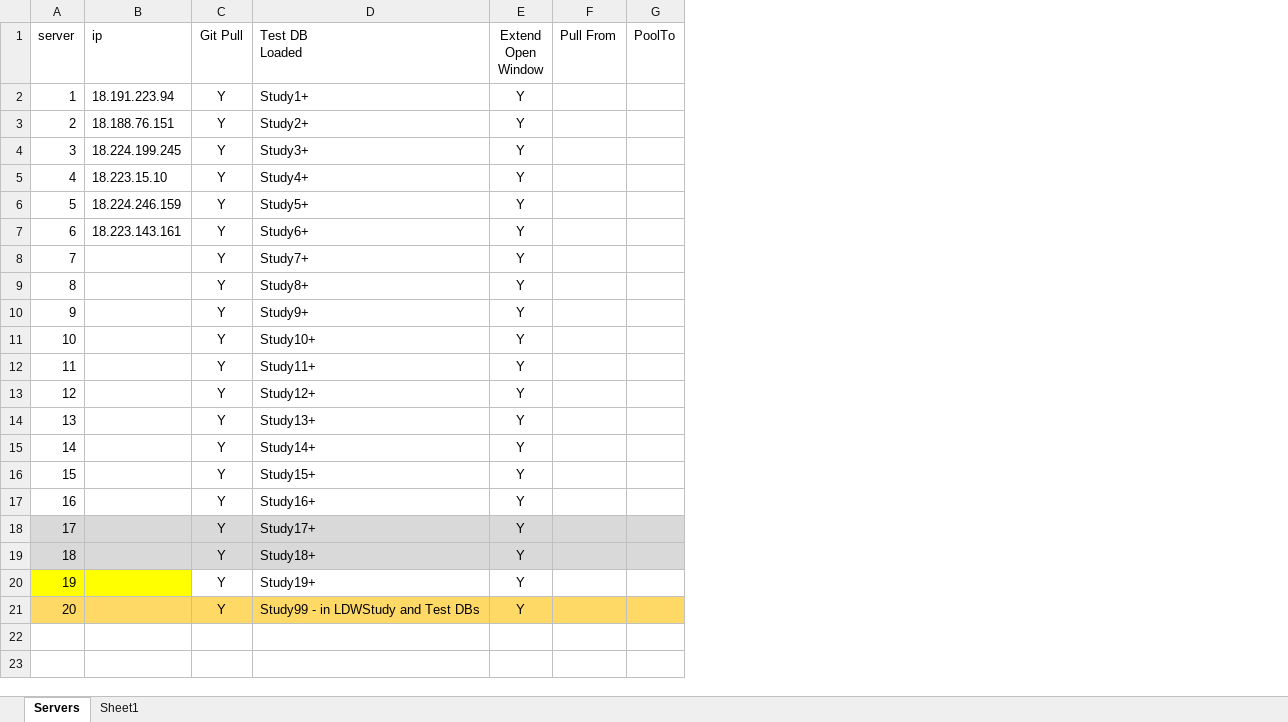
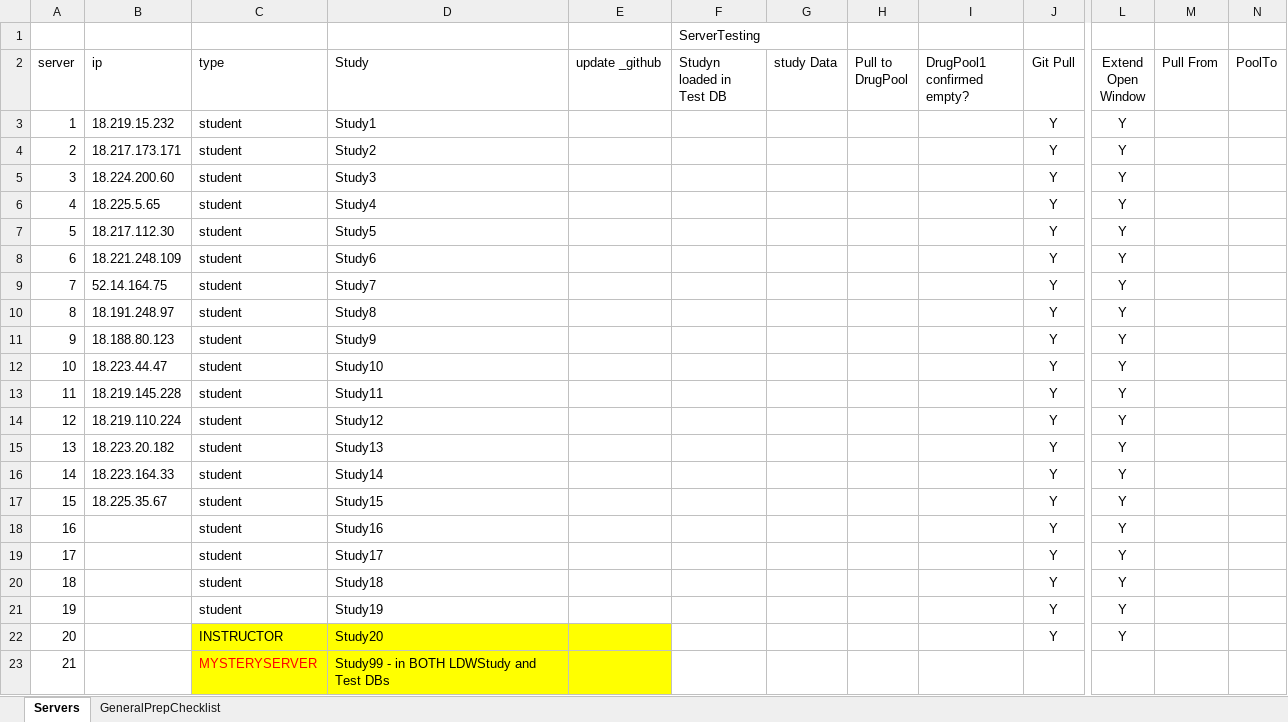
Before and after one commit to phuse-org/LinkedDataWorkshop, an Excel workbook: EUConnect18/data/admin/CourseInfo.xlsx, sheet Servers, drawn as a sheet; only a part is shown, gaps mark what is left out; values as stored, in another font and other column widths than the file's, no borders; removed rows and columns are numbered as before the commit, all else as after; rows hold the shown columns only; the diff covers the shown part only; the diff names each change by its address in the sheet, - before the commit and + after, or states it on an @@ line.

```diff
--- a/EUConnect18/data/admin/CourseInfo.xlsx (sheet Servers)
+++ b/EUConnect18/data/admin/CourseInfo.xlsx (sheet Servers)
-sheet tab: Sheet1
+sheet tab: GeneralPrepChecklist
+column C (type), rows 3-22: student | student | student | student | student | student | student | student | student | student | student | student | student | student | student | student | student | student | student | INSTRUCTOR
+column D (Study), rows 3-22: Study1 | Study2 | Study3 | Study4 | Study5 | Study6 | Study7 | Study8 | Study9 | Study10 | Study11 | Study12 | Study13 | Study14 | Study15 | Study16 | Study17 | Study18 | Study19 | Study20
+column E (update _github), empty
+column F (Studyn loaded in Test DB), empty
+column G (study Data), empty
+column H (Pull to DrugPool), empty
+column I (DrugPool1 confirmed empty?), empty
-column D (Test DB Loaded), rows 2-21: Study1+ | Study2+ | Study3+ | Study4+ | Study5+ | Study6+ | Study7+ | Study8+ | Study9+ | Study10+ | Study11+ | Study12+ | Study13+ | Study14+ | Study15+ | Study16+ | Study17+ | Study18+ | Study19+ | Study99 - in LDWStudy and Test DBs
+row 1:  |  |  |  |  | ServerTesting
-B3 (ip): 18.191.223.94
+B3 (ip): 18.219.15.232
-B4 (ip): 18.188.76.151
+B4 (ip): 18.217.173.171
-B5 (ip): 18.224.199.245
+B5 (ip): 18.224.200.60
-B6 (ip): 18.223.15.10
+B6 (ip): 18.225.5.65
-B7 (ip): 18.224.246.159
+B7 (ip): 18.217.112.30
-B8 (ip): 18.223.143.161
+B8 (ip): 18.221.248.109
-B9 (ip): (empty)
+B9 (ip): 52.14.164.75
-B10 (ip): (empty)
+B10 (ip): 18.191.248.97
-B11 (ip): (empty)
+B11 (ip): 18.188.80.123
-B12 (ip): (empty)
+B12 (ip): 18.223.44.47
-B13 (ip): (empty)
+B13 (ip): 18.219.145.228
-B14 (ip): (empty)
+B14 (ip): 18.219.110.224
-B15 (ip): (empty)
+B15 (ip): 18.223.20.182
-B16 (ip): (empty)
+B16 (ip): 18.223.164.33
-B17 (ip): (empty)
+B17 (ip): 18.225.35.67
-A19:B20 fill: #D9D9D9
+A19:B20 fill: none
-J19:J20 fill: #D9D9D9
+J19:J20 fill: none
-L19:N20 fill: #D9D9D9
+L19:N20 fill: none
-A21:B21 fill: #FFFF00
+A21:B21 fill: none
-A22:B22 fill: #FFD966
+A22:B22 fill: none
-J22 fill: #FFD966
+J22 fill: none
-L22:N22 fill: #FFD966
+L22:N22 fill: none
+row 23: 21 |  | MYSTERYSERVER | Study99 - in BOTH LDWStudy and Test DBs
```
Also changed, not shown: 1 added column and cell formats elsewhere in this sheet, sheet GeneralPrepChecklist, formulas that keep their value, 21 other files.
